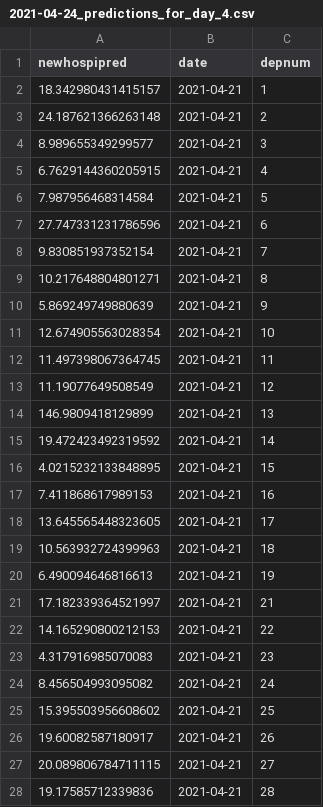
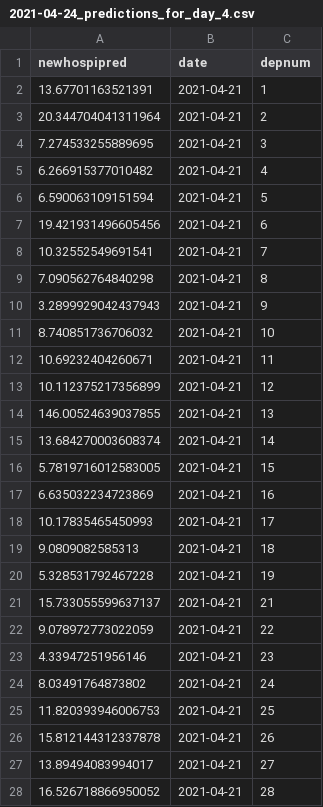
Before and after one commit to limiteinductive/covsco, a CSV file: predictions/fr/2021-04-24_predictions_for_day_4.csv, drawn as a sheet; only a part is shown; the diff covers the shown part only.

```diff
--- a/predictions/fr/2021-04-24_predictions_for_day_4.csv
+++ b/predictions/fr/2021-04-24_predictions_for_day_4.csv
@@ -1,28 +1,28 @@
 newhospipred,date,depnum
-18.342980431415157,2021-04-21,1
-24.187621366263148,2021-04-21,2
-8.989655349299577,2021-04-21,3
-6.7629144360205915,2021-04-21,4
-7.987956468314584,2021-04-21,5
-27.747331231786596,2021-04-21,6
-9.830851937352154,2021-04-21,7
-10.217648804801271,2021-04-21,8
-5.869249749880639,2021-04-21,9
-12.674905563028354,2021-04-21,10
-11.497398067364745,2021-04-21,11
-11.19077649508549,2021-04-21,12
-146.9809418129899,2021-04-21,13
-19.472423492319592,2021-04-21,14
-4.0215232133848895,2021-04-21,15
-7.411868617989153,2021-04-21,16
-13.645565448323605,2021-04-21,17
-10.563932724399963,2021-04-21,18
-6.490094646816613,2021-04-21,19
-17.182339364521997,2021-04-21,21
-14.165290800212153,2021-04-21,22
-4.317916985070083,2021-04-21,23
-8.456504993095082,2021-04-21,24
-15.395503956608602,2021-04-21,25
-19.60082587180917,2021-04-21,26
-20.089806784711115,2021-04-21,27
-19.17585712339836,2021-04-21,28
+13.67701163521391,2021-04-21,1
+20.344704041311964,2021-04-21,2
+7.274533255889695,2021-04-21,3
+6.266915377010482,2021-04-21,4
+6.590063109151594,2021-04-21,5
+19.421931496605456,2021-04-21,6
+10.32552549691541,2021-04-21,7
+7.090562764840298,2021-04-21,8
+3.2899929042437943,2021-04-21,9
+8.740851736706032,2021-04-21,10
+10.69232404260671,2021-04-21,11
+10.112375217356899,2021-04-21,12
+146.00524639037855,2021-04-21,13
+13.684270003608374,2021-04-21,14
+5.7819716012583005,2021-04-21,15
+6.635032234723869,2021-04-21,16
+10.17835465450993,2021-04-21,17
+9.0809082585313,2021-04-21,18
+5.328531792467228,2021-04-21,19
+15.733055599637137,2021-04-21,21
+9.078972773022059,2021-04-21,22
+4.33947251956146,2021-04-21,23
+8.03491764873802,2021-04-21,24
+11.820393946006753,2021-04-21,25
+15.812144312337878,2021-04-21,26
+13.89494083994017,2021-04-21,27
+16.526718866950052,2021-04-21,28
```
Also changed, not shown: 69 edited cells elsewhere in this file, predictions/fr/data/day0df.csv, predictions/fr/data/day1df.csv, 29 other files.
